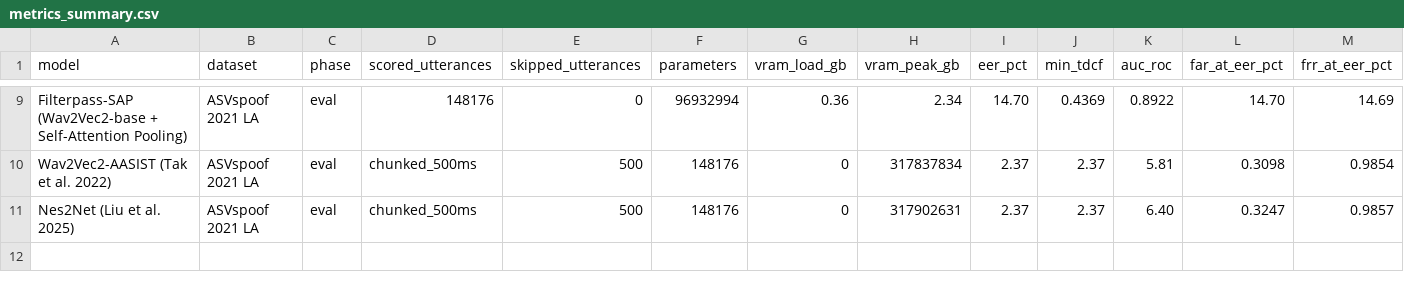
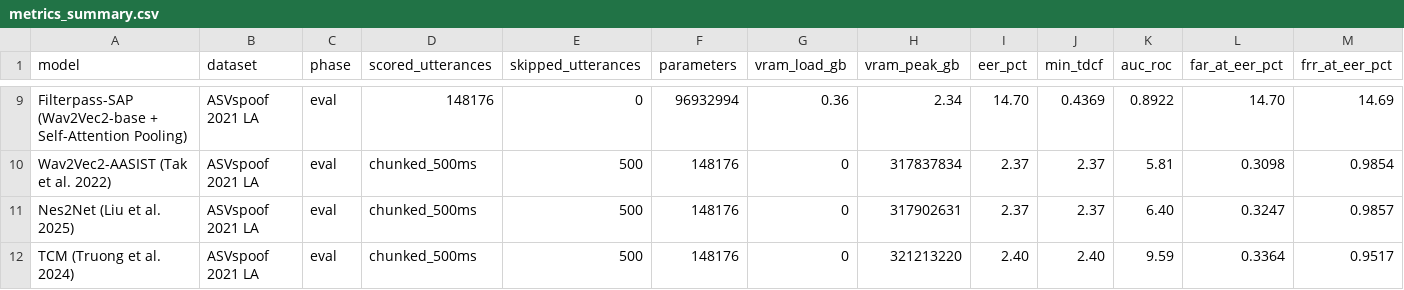
Before and after one commit to MeNMaHomies/filterpass, a CSV file: results/metrics_summary.csv, drawn as a sheet; only a part is shown, gaps mark what is left out; rows hold the shown columns only; the diff names each change by its address in the sheet, - before the commit and + after, or states it on an @@ line.

Commit message:
tcm results

```diff
--- a/results/metrics_summary.csv
+++ b/results/metrics_summary.csv
+row 12: TCM (Truong et al. 2024) | ASVspoof 2021 LA | eval | chunked_500ms | 500 | 148176 | 0 | 321213220 | 2.40 | 2.40 | 9.59 | 0.3364 | 0.9517
```
Also changed, not shown: 4 other files.
